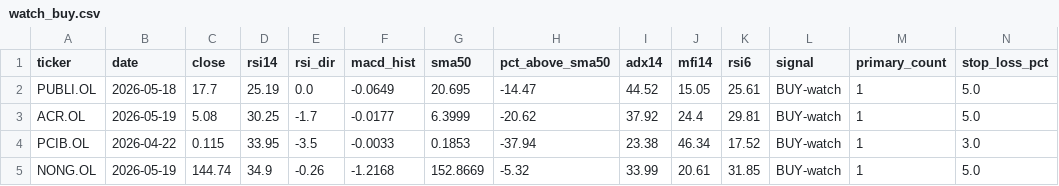
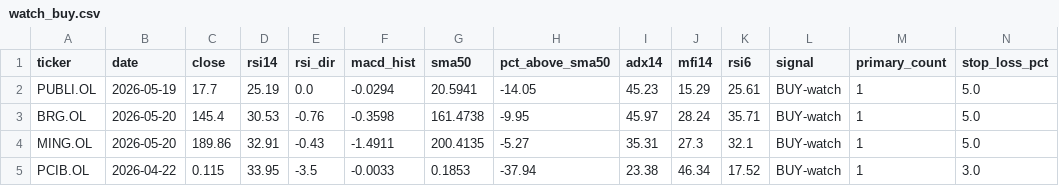
Before and after one commit to keresell-coder/oslo-screener, a CSV file: watch_buy.csv, drawn as a sheet; only a part is shown; removed rows and columns are numbered as before the commit, all else as after; rows hold the shown columns only; the diff names each change by its address in the sheet, - before the commit and + after, or states it on an @@ line.

```diff
--- a/watch_buy.csv
+++ b/watch_buy.csv
-B2 (date): 2026-05-18
+B2 (date): 2026-05-19
-F2 (macd_hist): -0.0649
+F2 (macd_hist): -0.0294
-G2 (sma50): 20.695
+G2 (sma50): 20.5941
-H2 (pct_above_sma50): -14.47
+H2 (pct_above_sma50): -14.05
-I2 (adx14): 44.52
+I2 (adx14): 45.23
-J2 (mfi14): 15.05
+J2 (mfi14): 15.29
-row 3: ACR.OL | 2026-05-19 | 5.08 | 30.25 | -1.7 | -0.0177 | 6.3999 | -20.62 | 37.92 | 24.4 | 29.81 | BUY-watch | 1 | 5.0
+row 3: BRG.OL | 2026-05-20 | 145.4 | 30.53 | -0.76 | -0.3598 | 161.4738 | -9.95 | 45.97 | 28.24 | 35.71 | BUY-watch | 1 | 5.0
+row 4: MING.OL | 2026-05-20 | 189.86 | 32.91 | -0.43 | -1.4911 | 200.4135 | -5.27 | 35.31 | 27.3 | 32.1 | BUY-watch | 1 | 5.0
-row 5: NONG.OL | 2026-05-19 | 144.74 | 34.9 | -0.26 | -1.2168 | 152.8669 | -5.32 | 33.99 | 20.61 | 31.85 | BUY-watch | 1 | 5.0
```
Also changed, not shown: buy.csv, latest.csv, 4 other files.
